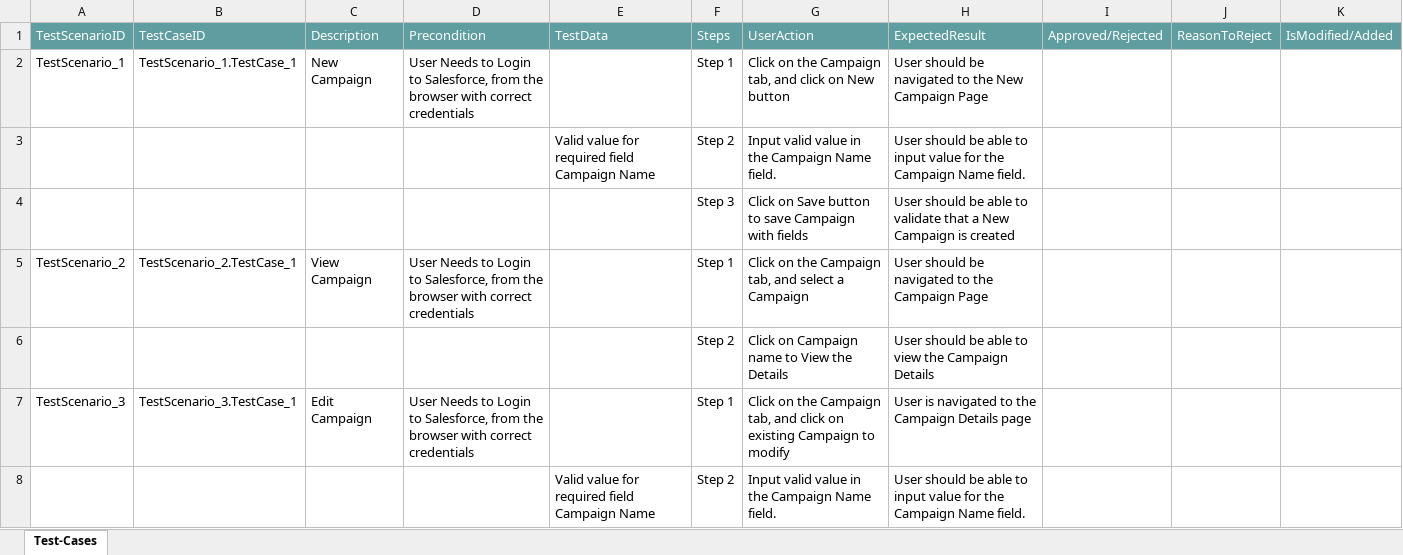
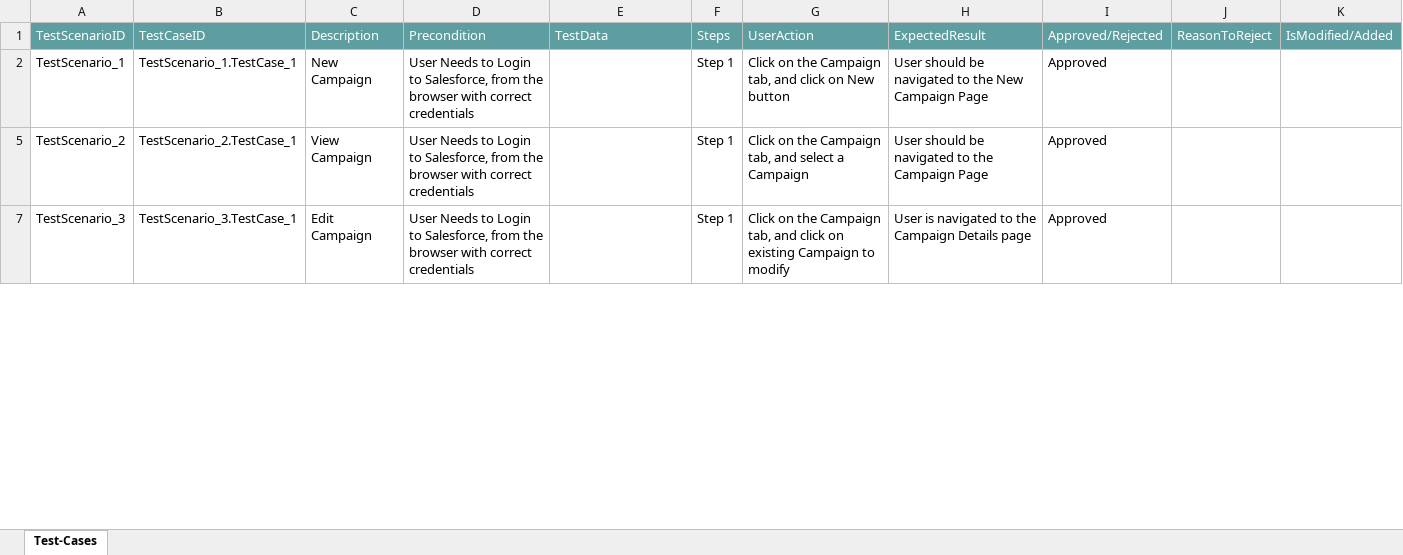
Before and after one commit to ShaikMohamedIrfan/SCR_finaltest, an Excel workbook: caseandcamp.xlsx, sheet Test-Cases, drawn as a sheet; only a part is shown; values as stored, in another font and other column widths than the file's, no borders; table styles not drawn; the diff covers the shown part only; the diff names each change by its address in the sheet, - before the commit and + after, or states it on an @@ line.

Commit message:
Add files via upload

```diff
--- a/caseandcamp.xlsx (sheet Test-Cases)
+++ b/caseandcamp.xlsx (sheet Test-Cases)
-I2: (empty)
+I2: Approved
@@ row 3 hidden:  |  |  |  | Valid value for required field Campaign Name | Step 2 | Input valid value in the Campaign Name field. | User should be able to input value for the Campaign Name field. @@
@@ row 4 hidden:  |  |  |  |  | Step 3 | Click on Save button to save Campaign with fields | User should be able to validate that a New Campaign is created @@
-I5: (empty)
+I5: Approved
@@ row 6 hidden:  |  |  |  |  | Step 2 | Click on Campaign name to View the Details | User should be able to view the Campaign Details @@
-I7: (empty)
+I7: Approved
@@ row 8 hidden:  |  |  |  | Valid value for required field Campaign Name | Step 2 | Input valid value in the Campaign Name field. | User should be able to input value for the Campaign Name field. @@
```
Also changed, not shown: 16 hidden or unhidden rows and 4 edited cells elsewhere in this sheet.
